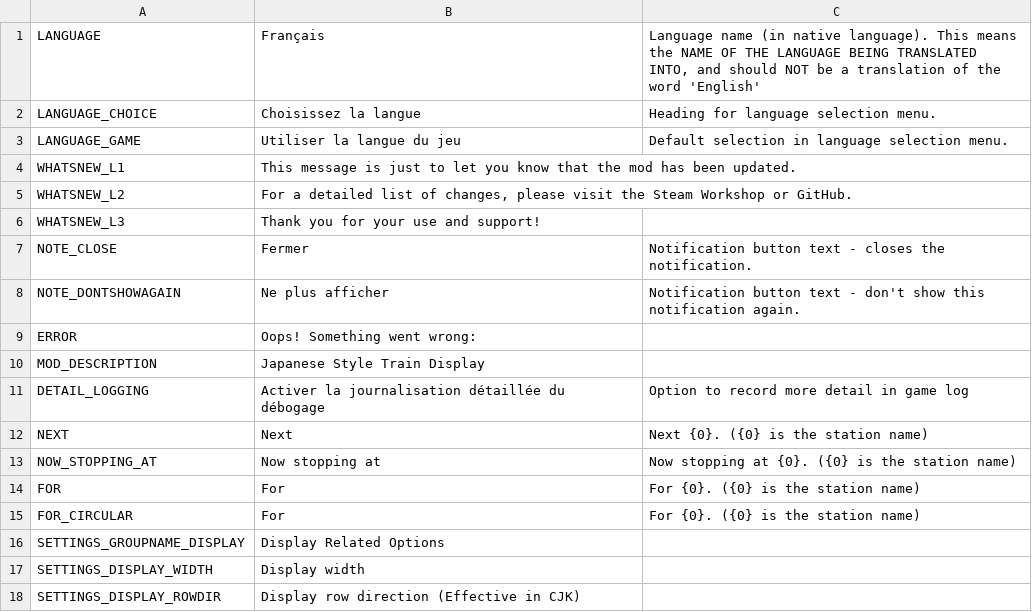
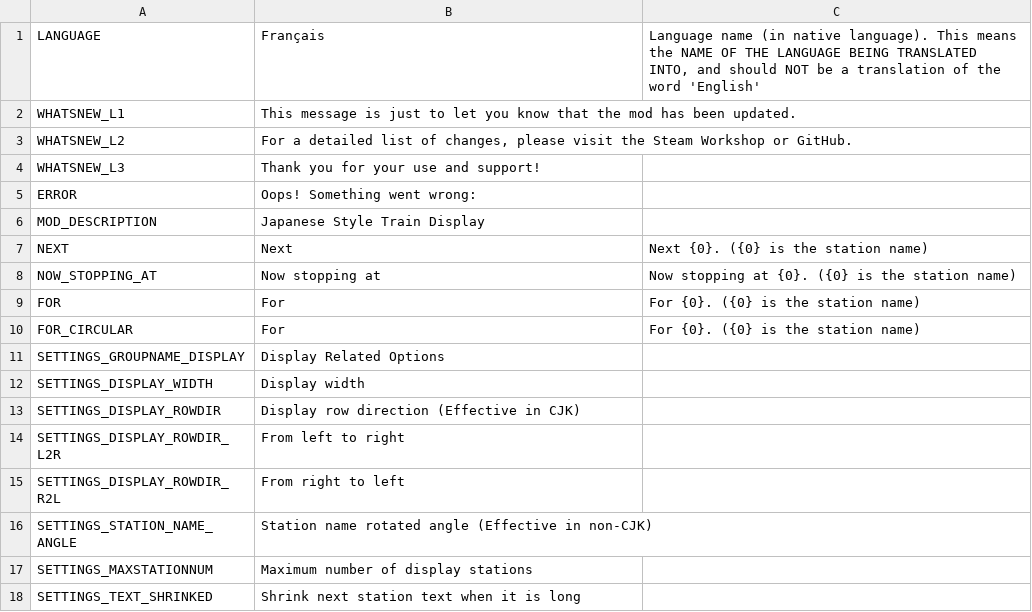
Before and after one commit to will258012/TrainDisplayUpdated, a CSV file: TrainDisplay/Translations/fr-FR.csv, drawn as a sheet; only a part is shown; the shorter side is filled out with more unchanged rows.

```diff
--- a/TrainDisplay/Translations/fr-FR.csv
+++ b/TrainDisplay/Translations/fr-FR.csv
@@ -1,4 +1,2 @@
 "LANGUAGE","Français","Language name (in native language).  This means the NAME OF THE LANGUAGE BEING TRANSLATED INTO, and should NOT be a translation of the word 'English'"
-"LANGUAGE_CHOICE","Choisissez la langue","Heading for language selection menu."
-"LANGUAGE_GAME","Utiliser la langue du jeu","Default selection in language selection menu."
 "WHATSNEW_L1","This message is just to let you know that the mod has been updated.",""
@@ -6,7 +4,4 @@
 "WHATSNEW_L3","Thank you for your use and support!",""
-"NOTE_CLOSE","Fermer","Notification button text - closes the notification."
-"NOTE_DONTSHOWAGAIN","Ne plus afficher","Notification button text - don't show this notification again."
 "ERROR","Oops! Something went wrong:",""
 "MOD_DESCRIPTION","Japanese Style Train Display",""
-"DETAIL_LOGGING","Activer la journalisation détaillée du débogage","Option to record more detail in game log"
 "NEXT","Next","Next {0}. ({0} is the station name)"
```
Also changed, not shown: TrainDisplay/Translations/de-DE.csv, TrainDisplay/Translations/es-ES.csv, 15 other files.
